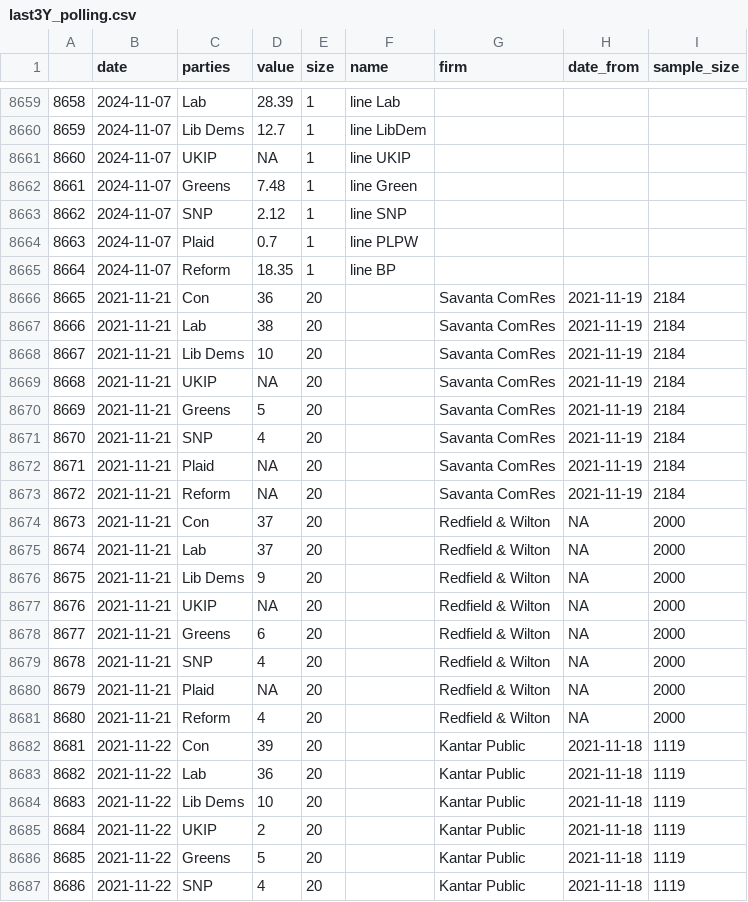
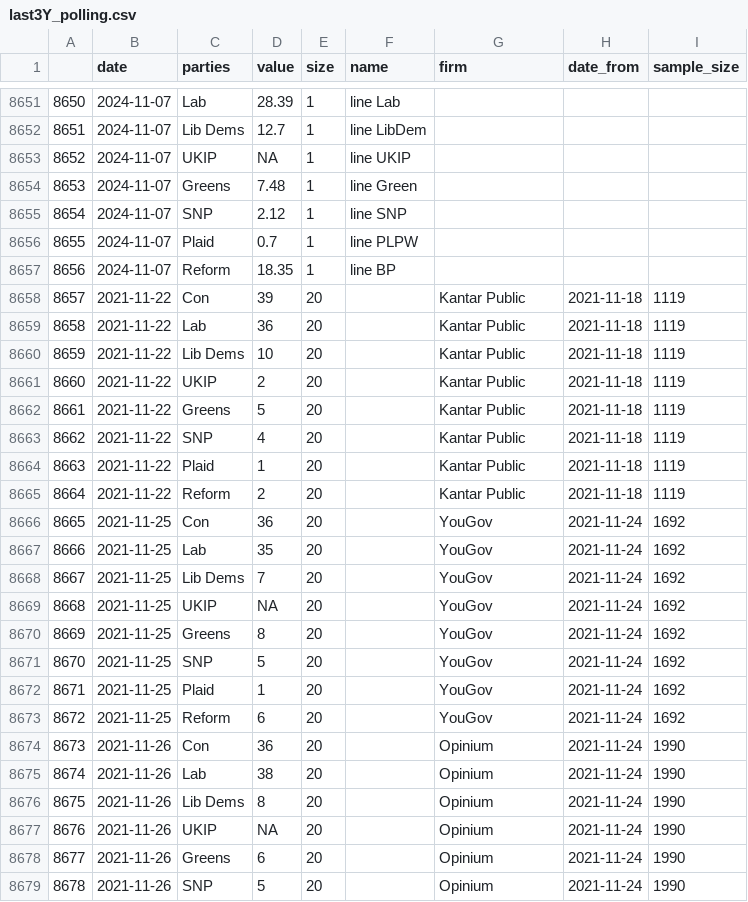
Before and after one commit to vfillis/automated-polling, a CSV file: data/last3Y_polling.csv, drawn as a sheet; only a part is shown, gaps mark what is left out; the shorter side is filled out with more unchanged rows; the diff covers the shown part only; the diff names each change by its address in the sheet, - before the commit and + after, or states it on an @@ line.

```diff
--- a/data/last3Y_polling.csv
+++ b/data/last3Y_polling.csv
@@ column A renumbered from row 2 down @@
-row 8666: 8665 | 2021-11-21 | Con | 36 | 20 |  | Savanta ComRes | 2021-11-19 | 2184
-row 8667: 8666 | 2021-11-21 | Lab | 38 | 20 |  | Savanta ComRes | 2021-11-19 | 2184
-row 8668: 8667 | 2021-11-21 | Lib Dems | 10 | 20 |  | Savanta ComRes | 2021-11-19 | 2184
-row 8669: 8668 | 2021-11-21 | UKIP | NA | 20 |  | Savanta ComRes | 2021-11-19 | 2184
-row 8670: 8669 | 2021-11-21 | Greens | 5 | 20 |  | Savanta ComRes | 2021-11-19 | 2184
-row 8671: 8670 | 2021-11-21 | SNP | 4 | 20 |  | Savanta ComRes | 2021-11-19 | 2184
-row 8672: 8671 | 2021-11-21 | Plaid | NA | 20 |  | Savanta ComRes | 2021-11-19 | 2184
-row 8673: 8672 | 2021-11-21 | Reform | NA | 20 |  | Savanta ComRes | 2021-11-19 | 2184
-row 8674: 8673 | 2021-11-21 | Con | 37 | 20 |  | Redfield & Wilton | NA | 2000
-row 8675: 8674 | 2021-11-21 | Lab | 37 | 20 |  | Redfield & Wilton | NA | 2000
-row 8676: 8675 | 2021-11-21 | Lib Dems | 9 | 20 |  | Redfield & Wilton | NA | 2000
-row 8677: 8676 | 2021-11-21 | UKIP | NA | 20 |  | Redfield & Wilton | NA | 2000
-row 8678: 8677 | 2021-11-21 | Greens | 6 | 20 |  | Redfield & Wilton | NA | 2000
-row 8679: 8678 | 2021-11-21 | SNP | 4 | 20 |  | Redfield & Wilton | NA | 2000
-row 8680: 8679 | 2021-11-21 | Plaid | NA | 20 |  | Redfield & Wilton | NA | 2000
-row 8681: 8680 | 2021-11-21 | Reform | 4 | 20 |  | Redfield & Wilton | NA | 2000
```
Also changed, not shown: 8 removed rows elsewhere in this file, data/forest_fires_world.csv.
